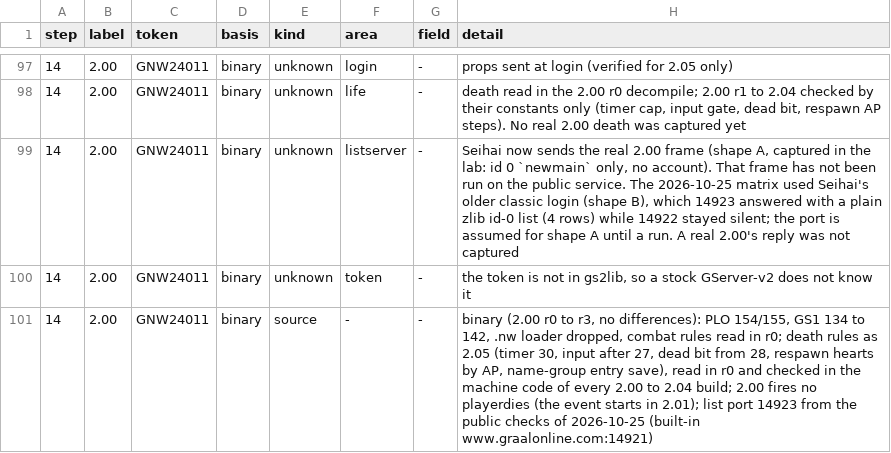
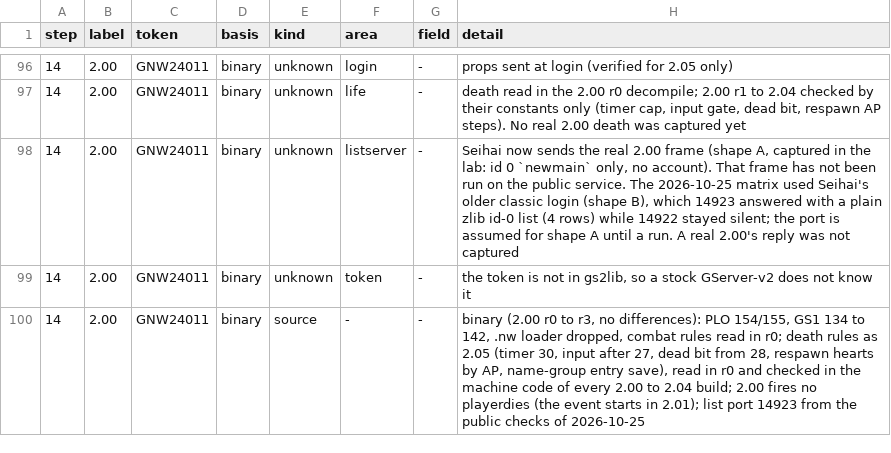
Before and after one commit to squirelworks/seihai, a TSV file: documentation/version-chain.tsv, drawn as a sheet; only a part is shown, gaps mark what is left out; the diff covers the shown part only.

```diff
--- a/documentation/version-chain.tsv
+++ b/documentation/version-chain.tsv
@@ -100,2 +99,2 @@ step	label	token	basis	kind	area	field	detail
 14	2.00	GNW24011	binary	unknown	token	-	the token is not in gs2lib, so a stock GServer-v2 does not know it
-14	2.00	GNW24011	binary	source	-	-	binary (2.00 r0 to r3, no differences): PLO 154/155, GS1 134 to 142, .nw loader dropped, combat rules read in r0; death rules as 2.05 (timer 30, input after 27, dead bit from 28, respawn hearts by AP, name-group entry save), read in r0 and checked in the machine code of every 2.00 to 2.04 build; 2.00 fires no playerdies (the event starts in 2.01); list port 14923 from the public checks of 2026-10-25 (built-in www.graalonline.com:14921)
+14	2.00	GNW24011	binary	source	-	-	binary (2.00 r0 to r3, no differences): PLO 154/155, GS1 134 to 142, .nw loader dropped, combat rules read in r0; death rules as 2.05 (timer 30, input after 27, dead bit from 28, respawn hearts by AP, name-group entry save), read in r0 and checked in the machine code of every 2.00 to 2.04 build; 2.00 fires no playerdies (the event starts in 2.01); list port 14923 from the public checks of 2026-10-25
```
Also changed, not shown: 1 removed row and 11 edited cells elsewhere in this file, crates/seihai-core/src/protocol/profile_toml.tsv, 16 other files.
